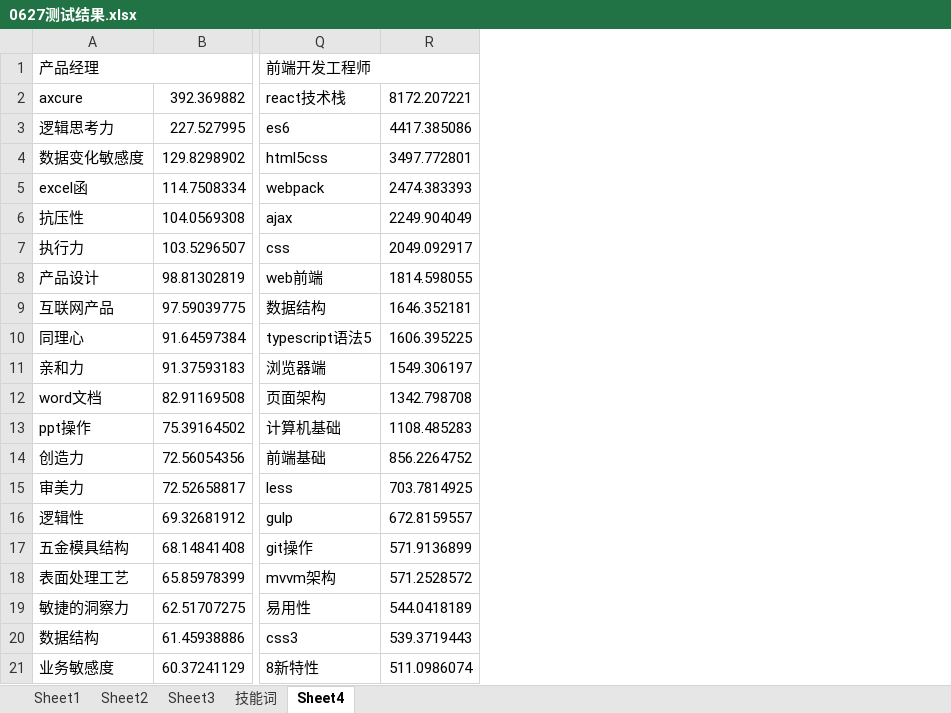
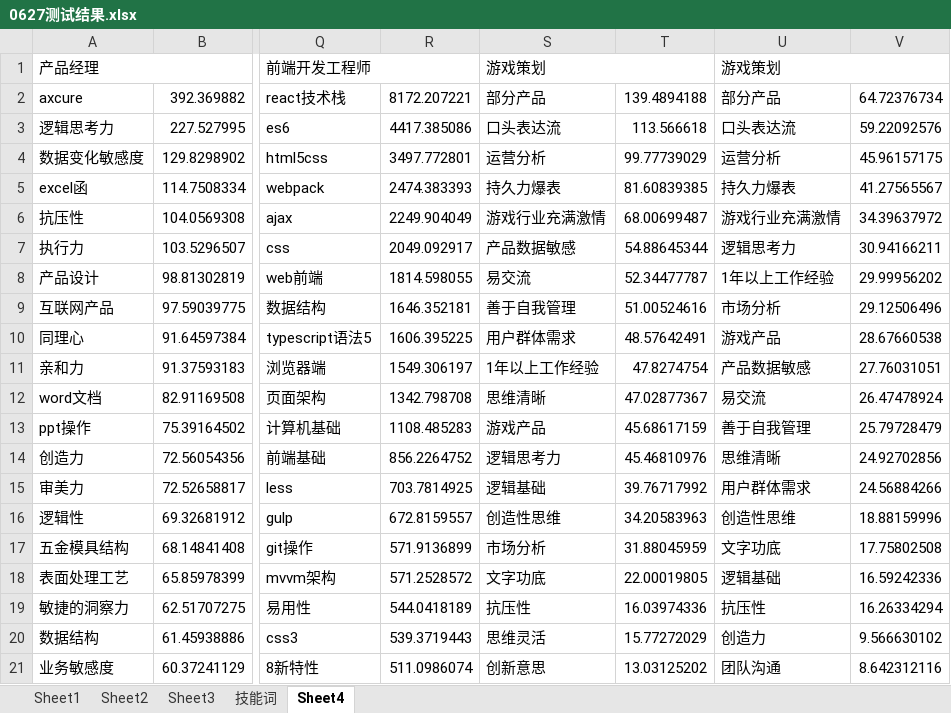
Before and after one commit to Bigmango1892/ppbabi, an Excel workbook: 0627测试结果.xlsx, sheet Sheet4, drawn as a sheet; only a part is shown, gaps mark what is left out; values as stored, in another font and other column widths than the file's, no borders; the diff names each change by its address in the sheet, - before the commit and + after, or states it on an @@ line.

```diff
--- a/0627测试结果.xlsx (sheet Sheet4)
+++ b/0627测试结果.xlsx (sheet Sheet4)
+column S, rows 1-21: 游戏策划 | 部分产品 | 口头表达流 | 运营分析 | 持久力爆表 | 游戏行业充满激情 | 产品数据敏感 | 易交流 | 善于自我管理 | 用户群体需求 | 1年以上工作经验 | 思维清晰 | 游戏产品 | 逻辑思考力 | 逻辑基础 | 创造性思维 | 市场分析 | 文字功底 | 抗压性 | 思维灵活 | 创新意思
+column T, rows 2-21: 139.4894188 | 113.566618 | 99.77739029 | 81.60839385 | 68.00699487 | 54.88645344 | 52.34477787 | 51.00524616 | 48.57642491 | 47.8274754 | 47.02877367 | 45.68617159 | 45.46810976 | 39.76717992 | 34.20583963 | 31.88045959 | 22.00019805 | 16.03974336 | 15.77272029 | 13.03125202
+column U, rows 1-21: 游戏策划 | 部分产品 | 口头表达流 | 运营分析 | 持久力爆表 | 游戏行业充满激情 | 逻辑思考力 | 1年以上工作经验 | 市场分析 | 游戏产品 | 产品数据敏感 | 易交流 | 善于自我管理 | 思维清晰 | 用户群体需求 | 创造性思维 | 文字功底 | 逻辑基础 | 抗压性 | 创造力 | 团队沟通
+column V, rows 2-21: 64.72376734 | 59.22092576 | 45.96157175 | 41.27565567 | 34.39637972 | 30.94166211 | 29.99956202 | 29.12506496 | 28.67660538 | 27.76031051 | 26.47478924 | 25.79728479 | 24.92702856 | 24.56884266 | 18.88159996 | 17.75802508 | 16.59242336 | 16.26334294 | 9.566630102 | 8.642312116
```
Also changed, not shown: 2 other files.
